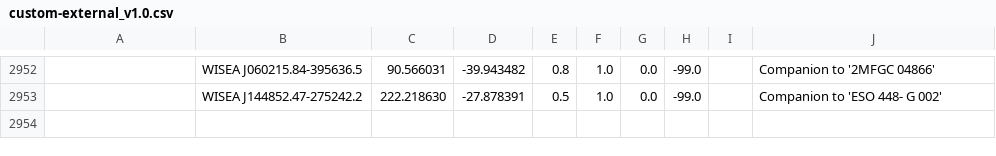
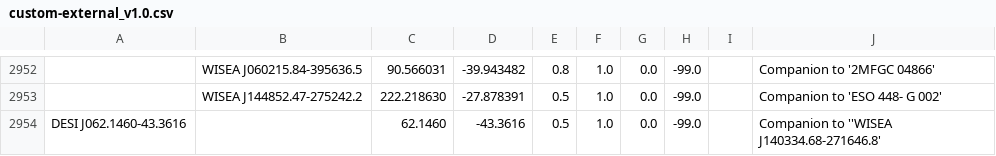
Before and after one commit to moustakas/SGA, a CSV file: py/SGA/data/SGA2025/custom-external_v1.0.csv, drawn as a sheet; only a part is shown, gaps mark what is left out; the diff names each change by its address in the sheet, - before the commit and + after, or states it on an @@ line.

```diff
--- a/py/SGA/data/SGA2025/custom-external_v1.0.csv
+++ b/py/SGA/data/SGA2025/custom-external_v1.0.csv
+row 2954: DESI J062.1460-43.3616 |  | 62.1460 | -43.3616 | 0.5 | 1.0 | 0.0 | -99.0 |  | Companion to ''WISEA J140334.68-271646.8'
```
Also changed, not shown: py/SGA/data/SGA2025/SGA2025-fixgeo.csv, py/SGA/data/SGA2025/SGA2025-moremasking.csv, 3 other files.
